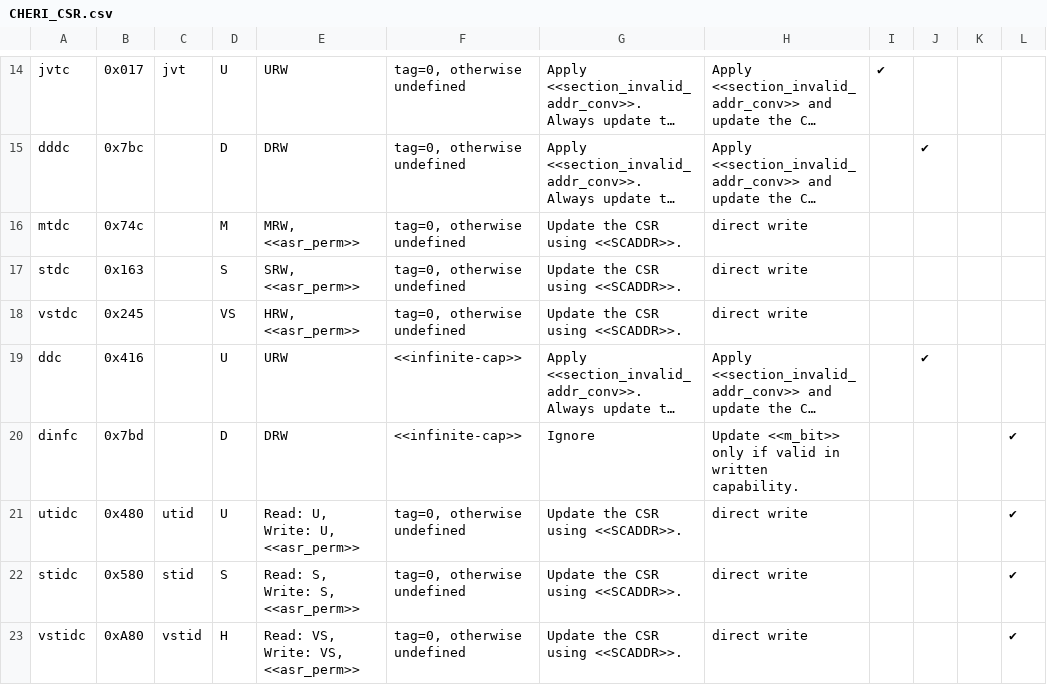
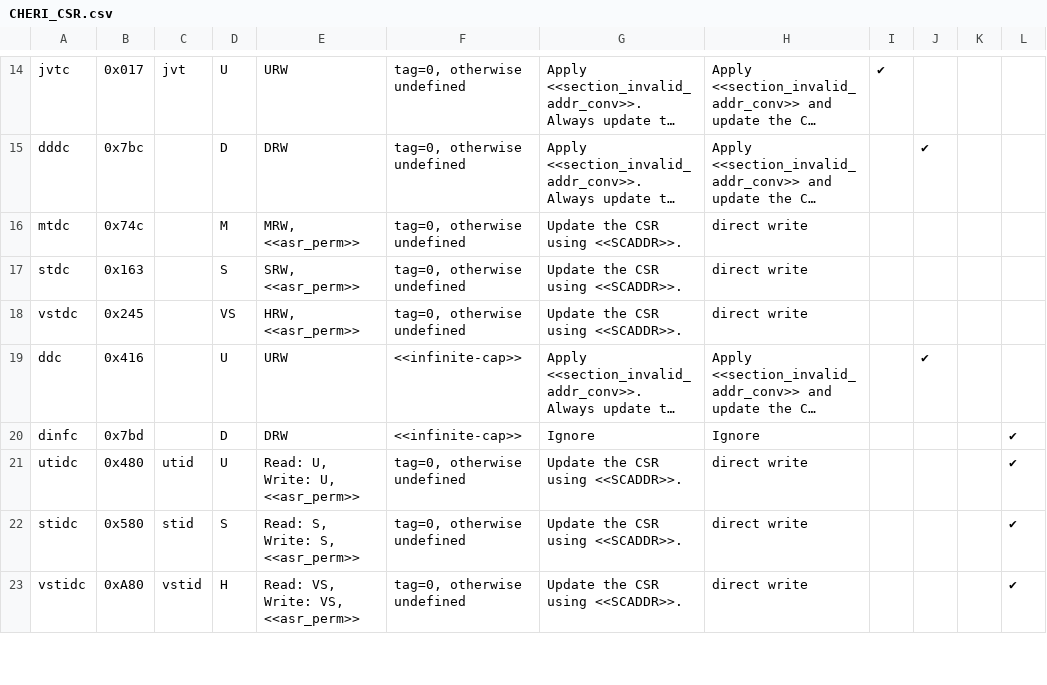
Before and after one commit to riscv/riscv-cheri, a CSV file: src/csv/CHERI_CSR.csv, drawn as a sheet; only a part is shown, gaps mark what is left out; long unchanged cells end in …; the diff names each change by its address in the sheet, - before the commit and + after, or states it on an @@ line.

```diff
--- a/src/csv/CHERI_CSR.csv
+++ b/src/csv/CHERI_CSR.csv
-H20: Update <<m_bit>> only if valid in written capability.
+H20: Ignore
```
Also changed, not shown: src/csv/CHERI_ISA.csv, 3 other files.
